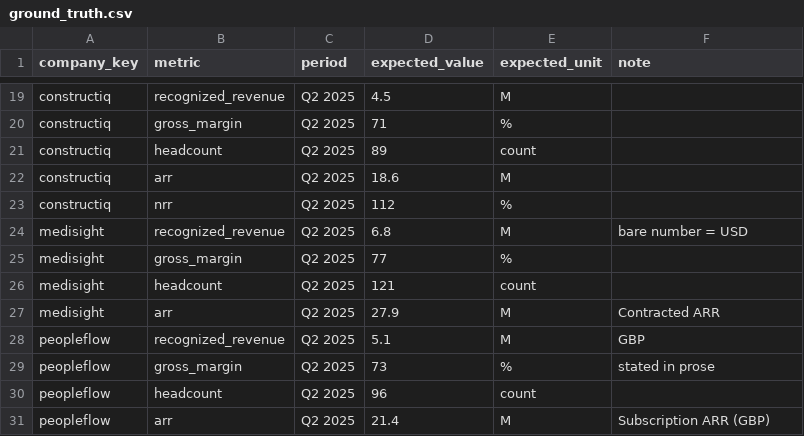
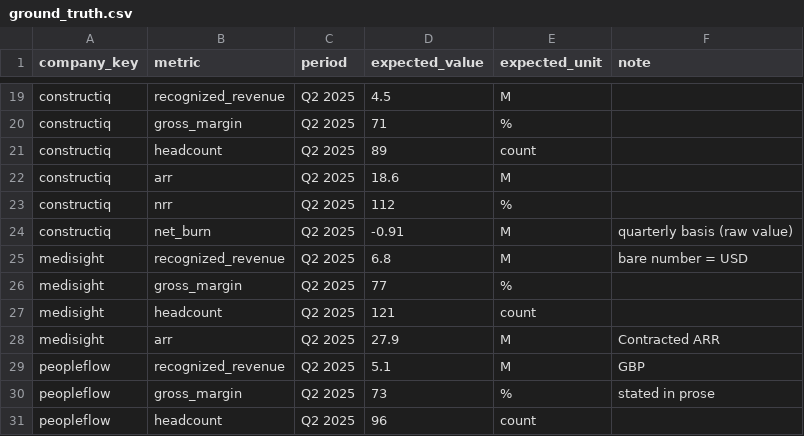
Before and after one commit to ReinoldoCaceres/portfolio-metrics-extraction, a CSV file: ground_truth.csv, drawn as a sheet; only a part is shown, gaps mark what is left out; the shorter side is filled out with more unchanged rows; the diff names each change by its address in the sheet, - before the commit and + after, or states it on an @@ line.

Commit message:
Fix value parsing for >=1000, normalize quarterly burn to monthly-equiv, make accuracy harness unit-aware, replay reads cache only; add unit tests

```diff
--- a/ground_truth.csv
+++ b/ground_truth.csv
+row 24: constructiq | net_burn | Q2 2025 | -0.91 | M | quarterly basis (raw value)
```
Also changed, not shown: outputs/metrics_long.csv, outputs/metrics_pivot_q2_2025.csv, 7 other files.
